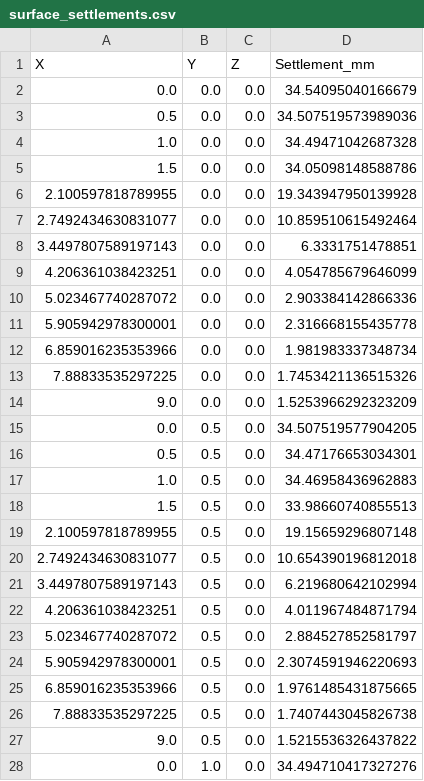
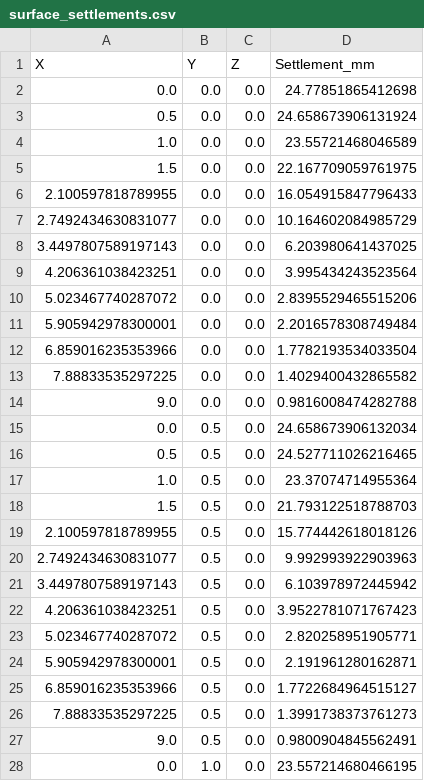
Before and after one commit to FelipeUtech/ZapataU_V1, a CSV file: surface_settlements.csv, drawn as a sheet; only a part is shown; the diff covers the shown part only.

```diff
--- a/surface_settlements.csv
+++ b/surface_settlements.csv
@@ -1,28 +1,28 @@
 X,Y,Z,Settlement_mm
-0.0,0.0,0.0,34.54095040166679
-0.5,0.0,0.0,34.507519573989036
-1.0,0.0,0.0,34.49471042687328
-1.5,0.0,0.0,34.05098148588786
-2.100597818789955,0.0,0.0,19.343947950139928
-2.7492434630831077,0.0,0.0,10.859510615492464
-3.4497807589197143,0.0,0.0,6.3331751478851
-4.206361038423251,0.0,0.0,4.054785679646099
-5.023467740287072,0.0,0.0,2.903384142866336
-5.905942978300001,0.0,0.0,2.316668155435778
-6.859016235353966,0.0,0.0,1.981983337348734
-7.88833535297225,0.0,0.0,1.7453421136515326
-9.0,0.0,0.0,1.5253966292323209
-0.0,0.5,0.0,34.507519577904205
-0.5,0.5,0.0,34.47176653034301
-1.0,0.5,0.0,34.46958436962883
-1.5,0.5,0.0,33.98660740855513
-2.100597818789955,0.5,0.0,19.15659296807148
-2.7492434630831077,0.5,0.0,10.654390196812018
-3.4497807589197143,0.5,0.0,6.219680642102994
-4.206361038423251,0.5,0.0,4.011967484871794
-5.023467740287072,0.5,0.0,2.884527852581797
-5.905942978300001,0.5,0.0,2.3074591946220693
-6.859016235353966,0.5,0.0,1.9761485431875665
-7.88833535297225,0.5,0.0,1.7407443045826738
-9.0,0.5,0.0,1.5215536326437822
-0.0,1.0,0.0,34.494710417327276
+0.0,0.0,0.0,24.77851865412698
+0.5,0.0,0.0,24.658673906131924
+1.0,0.0,0.0,23.55721468046589
+1.5,0.0,0.0,22.167709059761975
+2.100597818789955,0.0,0.0,16.054915847796433
+2.7492434630831077,0.0,0.0,10.164602084985729
+3.4497807589197143,0.0,0.0,6.203980641437025
+4.206361038423251,0.0,0.0,3.995434243523564
+5.023467740287072,0.0,0.0,2.8395529465515206
+5.905942978300001,0.0,0.0,2.2016578308749484
+6.859016235353966,0.0,0.0,1.7782193534033504
+7.88833535297225,0.0,0.0,1.4029400432865582
+9.0,0.0,0.0,0.9816008474282788
+0.0,0.5,0.0,24.658673906132034
+0.5,0.5,0.0,24.527711026216465
+1.0,0.5,0.0,23.37074714955364
+1.5,0.5,0.0,21.793122518788703
+2.100597818789955,0.5,0.0,15.774442618018126
+2.7492434630831077,0.5,0.0,9.992993922903963
+3.4497807589197143,0.5,0.0,6.103978972445942
+4.206361038423251,0.5,0.0,3.9522781071767423
+5.023467740287072,0.5,0.0,2.820258951905771
+5.905942978300001,0.5,0.0,2.191961280162871
+6.859016235353966,0.5,0.0,1.7722684964515127
+7.88833535297225,0.5,0.0,1.3991738373761273
+9.0,0.5,0.0,0.9800904845562491
+0.0,1.0,0.0,23.557214680466195
```
Also changed, not shown: 142 edited cells elsewhere in this file, 5 other files.
